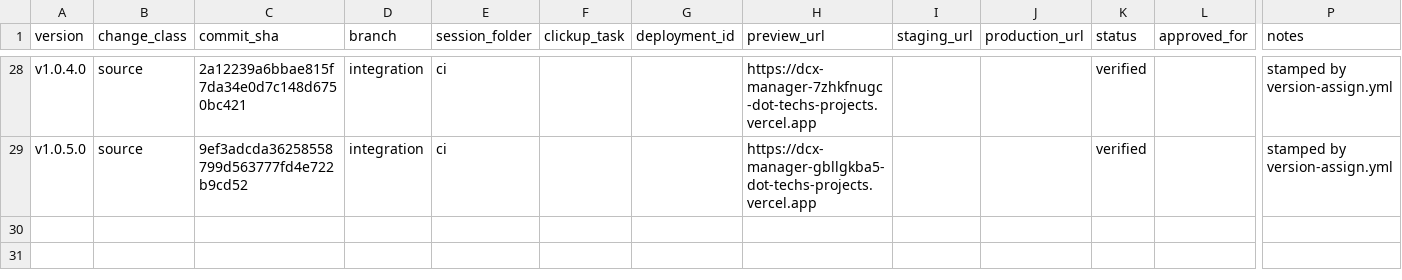
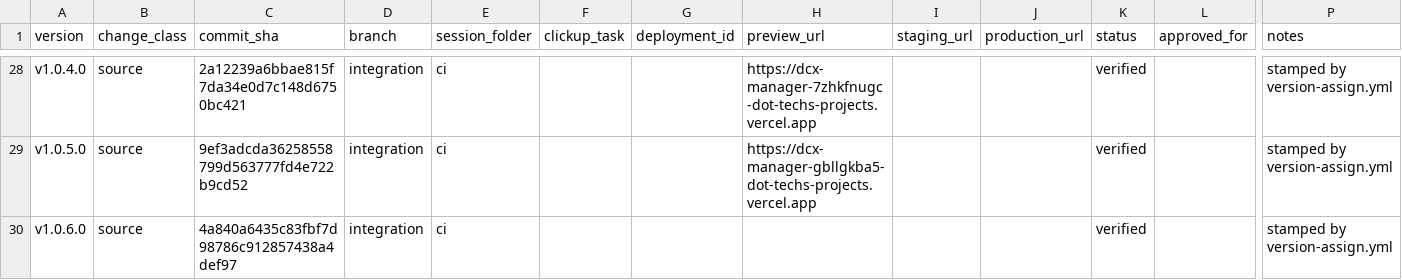
Before and after one commit to tech557/dcx-manager, a CSV file: docs/releases/registry.csv, drawn as a sheet; only a part is shown, gaps mark what is left out; rows hold the shown columns only; the diff names each change by its address in the sheet, - before the commit and + after, or states it on an @@ line.

```diff
--- a/docs/releases/registry.csv
+++ b/docs/releases/registry.csv
+row 30: v1.0.6.0 | source | 4a840a6435c83fbf7d98786c912857438a4def97 | integration | ci |  |  |  |  |  | verified |  | stamped by version-assign.yml
```
Also changed, not shown: 1 other file.
